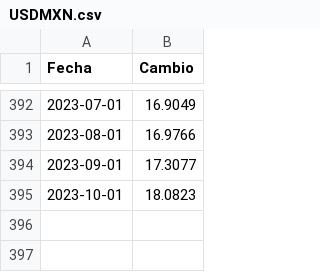
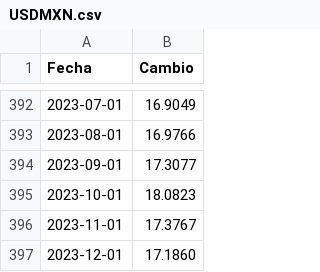
Before and after one commit to lapanquecita/remesas, a CSV file: data/USDMXN.csv, drawn as a sheet; only a part is shown, gaps mark what is left out; the diff names each change by its address in the sheet, - before the commit and + after, or states it on an @@ line.

Commit message:
Update USDMXN.csv

```diff
--- a/data/USDMXN.csv
+++ b/data/USDMXN.csv
+row 396: 2023-11-01 | 17.3767
+row 397: 2023-12-01 | 17.1860
```
